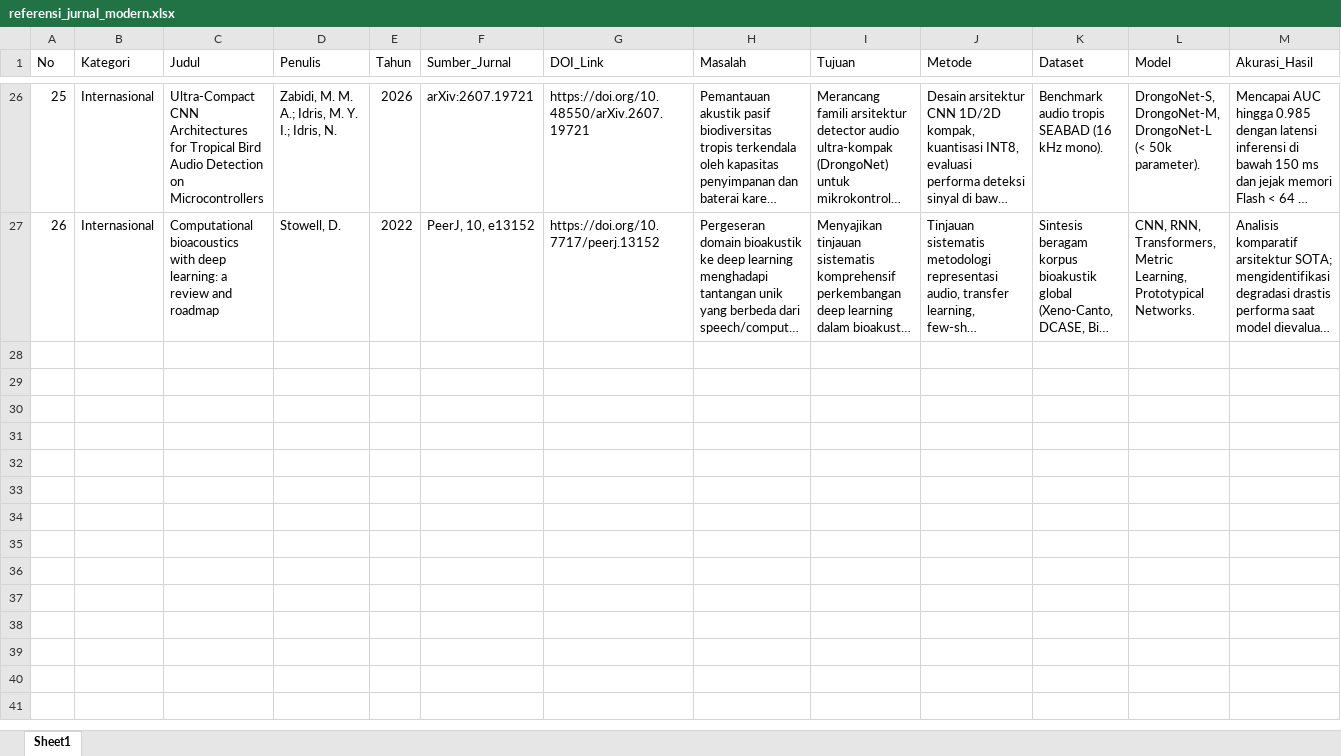
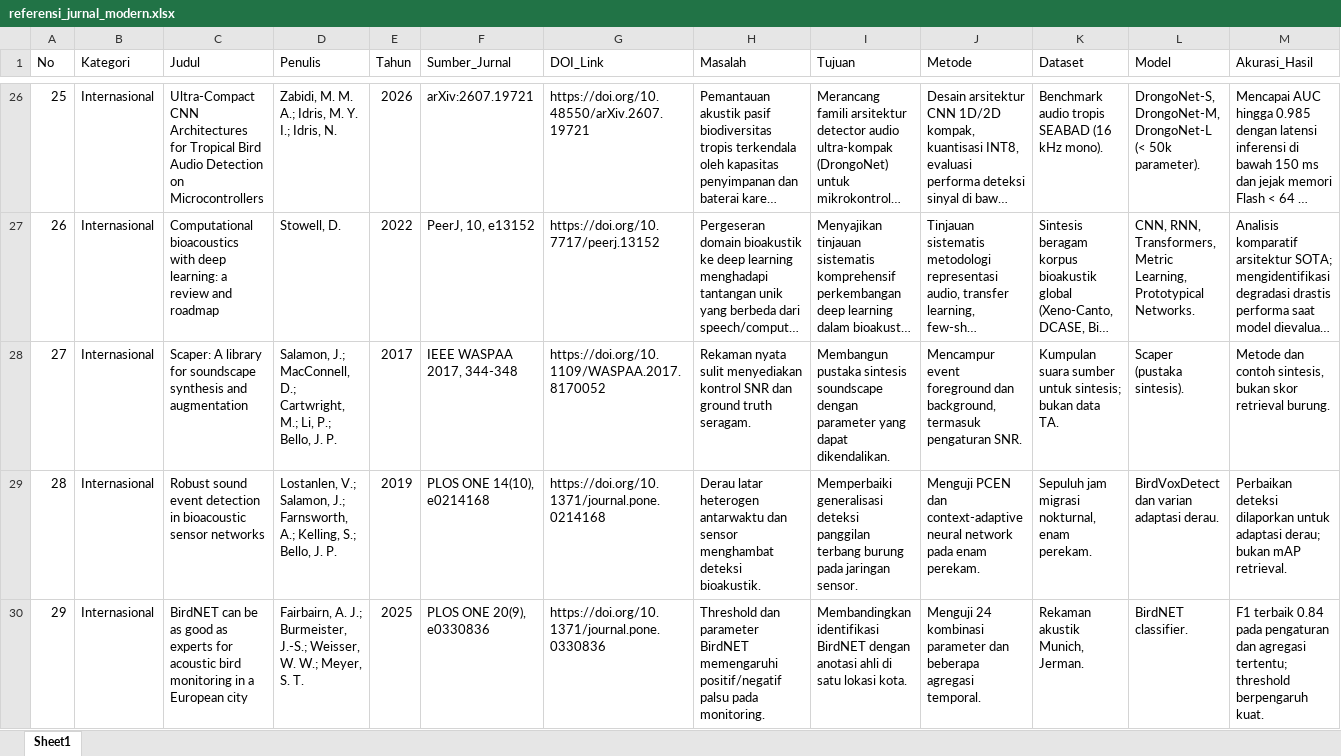
Before and after one commit to Data-Systems-and-Intelligent-Computing/DSIC-2706, an Excel workbook: paper/bibliography/referensi_jurnal_modern.xlsx, sheet Sheet1, drawn as a sheet; only a part is shown, gaps mark what is left out; long unchanged cells end in …; values as stored, in another font and other column widths than the file's, no borders; rows hold the shown columns only; the diff covers the shown part only; the diff names each change by its address in the sheet, - before the commit and + after, or states it on an @@ line.

Commit message:
docs(bibliography): add verified bioacoustics sources and correct metadata

```diff
--- a/paper/bibliography/referensi_jurnal_modern.xlsx (sheet Sheet1)
+++ b/paper/bibliography/referensi_jurnal_modern.xlsx (sheet Sheet1)
+row 28: 27 | Internasional | Scaper: A library for soundscape synthesis and augmentation | Salamon, J.; MacConnell, D.; Cartwright, M.; Li, P.; Bello, J. P. | 2017 | IEEE WASPAA 2017, 344-348 | https://doi.org/10.1109/WASPAA.2017.8170052 | Rekaman nyata sulit menyediakan kontrol SNR dan ground truth seragam. | Membangun pustaka sintesis soundscape dengan parameter yang dapat dikendalikan. | Mencampur event foreground dan background, termasuk pengaturan SNR. | Kumpulan suara sumber untuk sintesis; bukan data TA. | Scaper (pustaka sintesis). | Metode dan contoh sintesis, bukan skor retrieval burung.
+row 29: 28 | Internasional | Robust sound event detection in bioacoustic sensor networks | Lostanlen, V.; Salamon, J.; Farnsworth, A.; Kelling, S.; Bello, J. P. | 2019 | PLOS ONE 14(10), e0214168 | https://doi.org/10.1371/journal.pone.0214168 | Derau latar heterogen antarwaktu dan sensor menghambat deteksi bioakustik. | Memperbaiki generalisasi deteksi panggilan terbang burung pada jaringan sensor. | Menguji PCEN dan context-adaptive neural network pada enam perekam. | Sepuluh jam migrasi nokturnal, enam perekam. | BirdVoxDetect dan varian adaptasi derau. | Perbaikan deteksi dilaporkan untuk adaptasi derau; bukan mAP retrieval.
+row 30: 29 | Internasional | BirdNET can be as good as experts for acoustic bird monitoring in a European city | Fairbairn, A. J.; Burmeister, J.-S.; Weisser, W. W.; Meyer, S. T. | 2025 | PLOS ONE 20(9), e0330836 | https://doi.org/10.1371/journal.pone.0330836 | Threshold dan parameter BirdNET memengaruhi positif/negatif palsu pada monitoring. | Membandingkan identifikasi BirdNET dengan anotasi ahli di satu lokasi kota. | Menguji 24 kombinasi parameter dan beberapa agregasi temporal. | Rekaman akustik Munich, Jerman. | BirdNET classifier. | F1 terbaik 0.84 pada pengaturan dan agregasi tertentu; threshold berpengaruh kuat.
```
Also changed, not shown: 3 added rows, 26 edited cells and cell formats elsewhere in this sheet, 5 other files.
